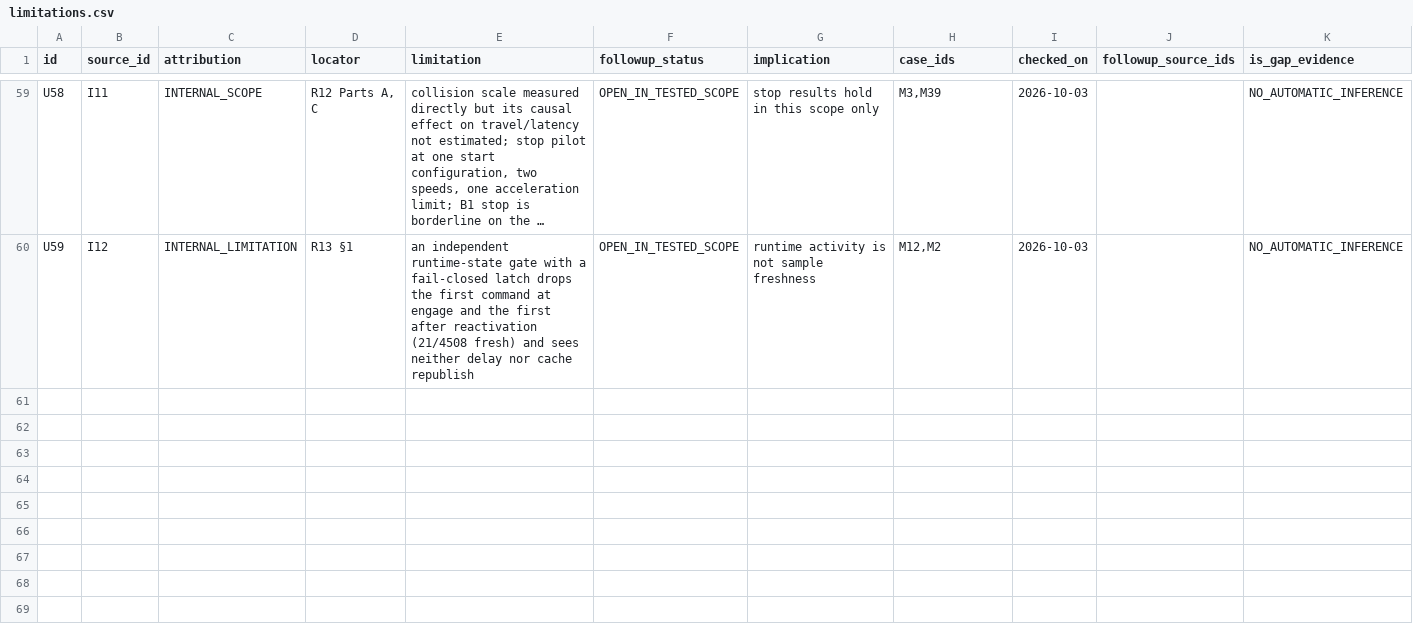
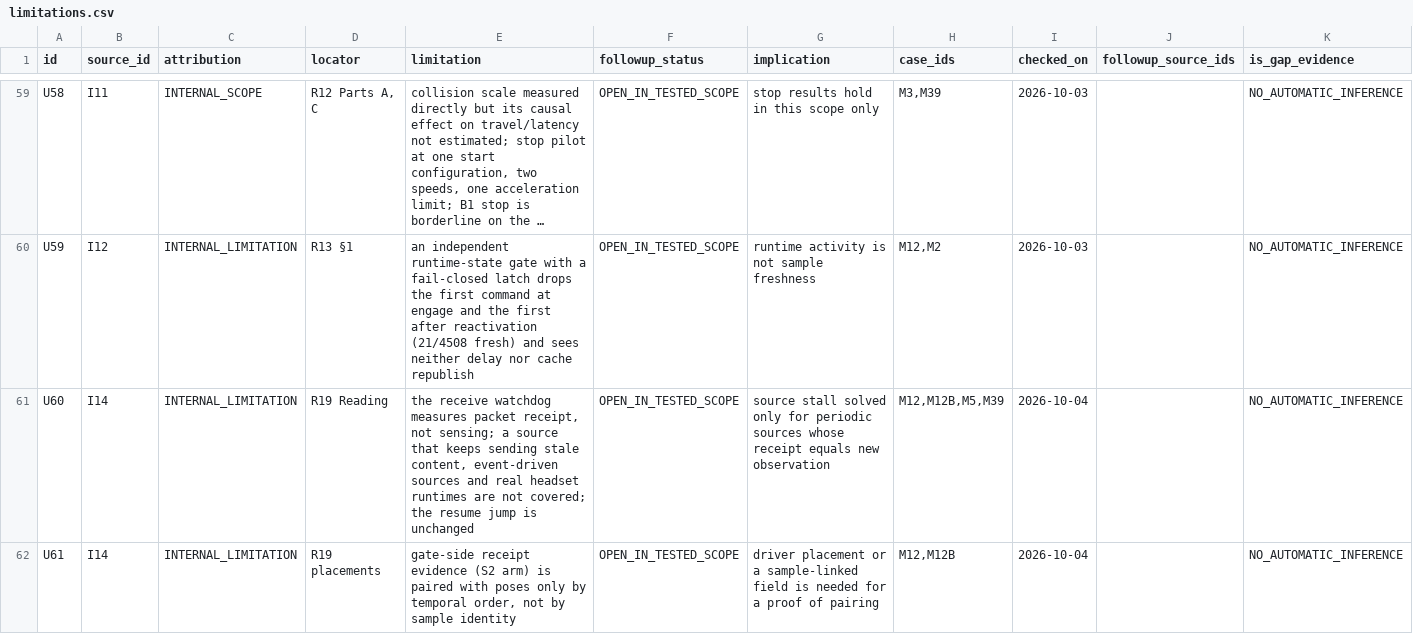
Before and after one commit to MPEffinc/ros-xr-semantic-validation, a CSV file: xr_ros_blueprint_v1/data/csv/limitations.csv, drawn as a sheet; only a part is shown, gaps mark what is left out; long unchanged cells end in …; the diff covers the shown part only; the diff names each change by its address in the sheet, - before the commit and + after, or states it on an @@ line.

```diff
--- a/xr_ros_blueprint_v1/data/csv/limitations.csv
+++ b/xr_ros_blueprint_v1/data/csv/limitations.csv
+row 61: U60 | I14 | INTERNAL_LIMITATION | R19 Reading | the receive watchdog measures packet receipt, not sensing; a source that keeps sending stale content, event-driven sources and real headset runtimes are not covered; the resume jump is unchanged | OPEN_IN_TESTED_SCOPE | source stall solved only for periodic sources whose receipt equals new observation | M12,M12B,M5,M39 | 2026-10-04 |  | NO_AUTOMATIC_INFERENCE
+row 62: U61 | I14 | INTERNAL_LIMITATION | R19 placements | gate-side receipt evidence (S2 arm) is paired with poses only by temporal order, not by sample identity | OPEN_IN_TESTED_SCOPE | driver placement or a sample-linked field is needed for a proof of pairing | M12,M12B | 2026-10-04 |  | NO_AUTOMATIC_INFERENCE
```
Also changed, not shown: 4 added rows elsewhere in this file, xr_ros_blueprint_v1/data/csv/cases.csv, xr_ros_blueprint_v1/data/csv/matrix.csv, 13 other files.
